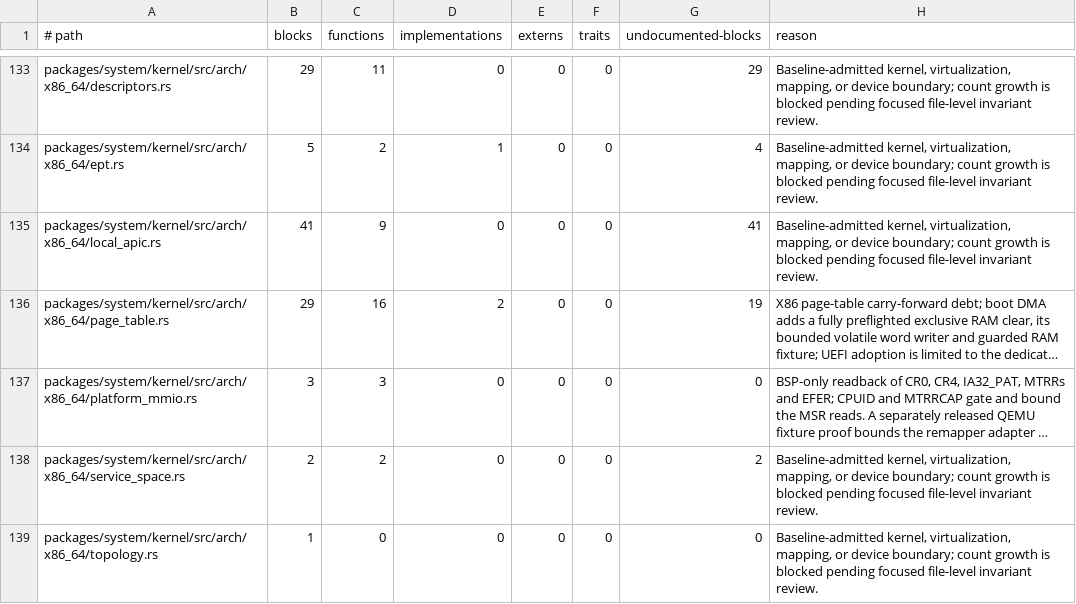
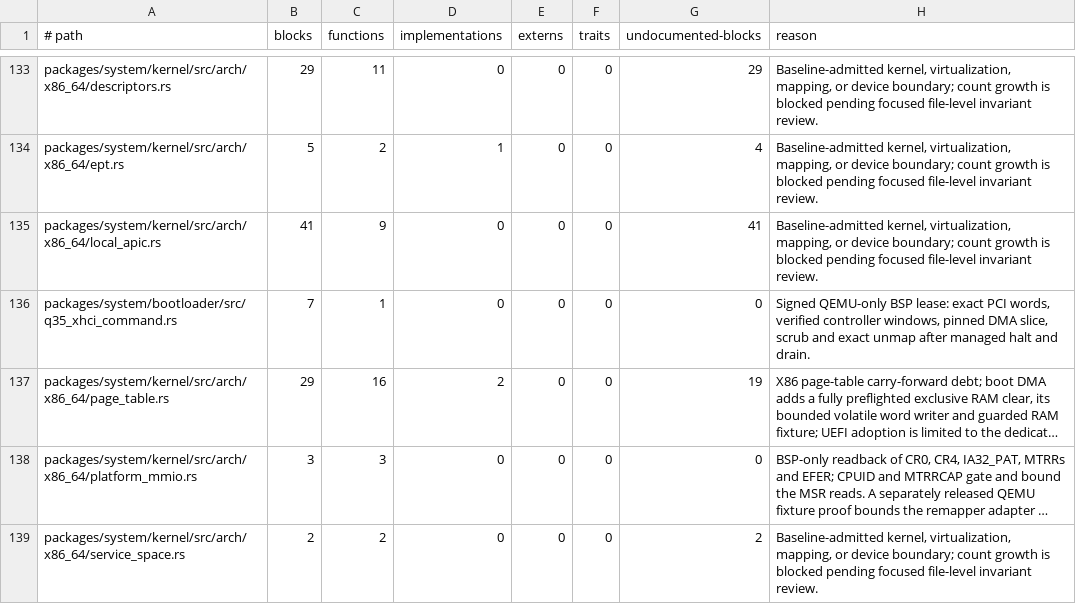
Before and after one commit to mitchellmachine/mrml, a TSV file: tools/ci/unsafe-policy.tsv, drawn as a sheet; only a part is shown, gaps mark what is left out; the shorter side is filled out with more unchanged rows; long unchanged cells end in …; the diff names each change by its address in the sheet, - before the commit and + after, or states it on an @@ line.

Commit message:
Complete a native xHCI command through VT-d in signed QEMU

```diff
--- a/tools/ci/unsafe-policy.tsv
+++ b/tools/ci/unsafe-policy.tsv
+row 136: packages/system/bootloader/src/q35_xhci_command.rs | 7 | 1 | 0 | 0 | 0 | 0 | Signed QEMU-only BSP lease: exact PCI words, verified controller windows, pinned DMA slice, scrub and exact unmap after managed halt and drain.
```
Also changed, not shown: 17 other files.
